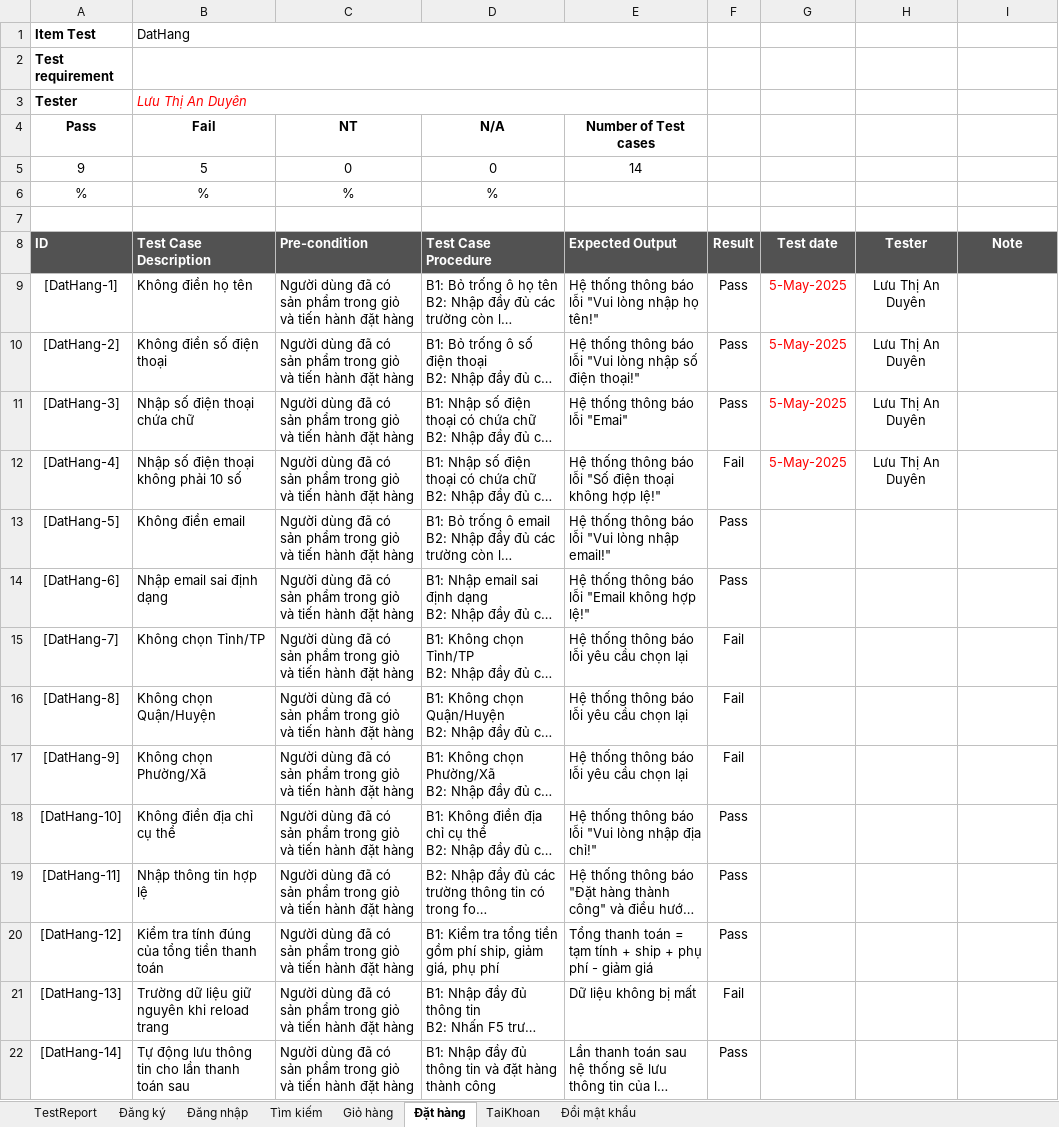
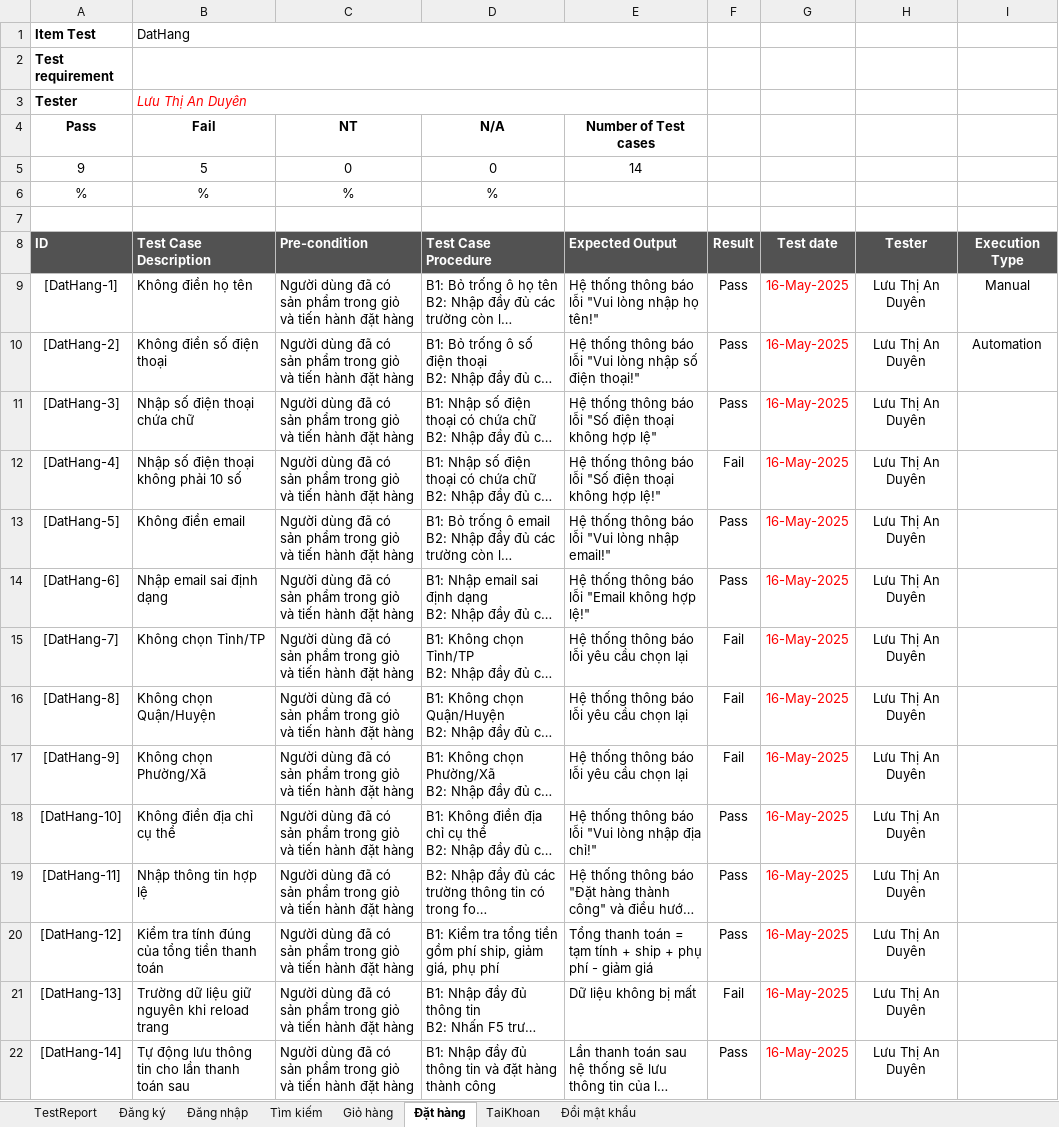
Before and after one commit to LuuThiAnDuyen/DoAn3_LtaDuyen, an Excel workbook: Testcase_DA3.xlsx, sheet Đặt hàng, drawn as a sheet; long unchanged cells end in …; values as stored, in another font and other column widths than the file's, no borders; conditional formats not drawn; the diff names each change by its address in the sheet, - before the commit and + after, or states it on an @@ line.

```diff
--- a/Testcase_DA3.xlsx (sheet Đặt hàng)
+++ b/Testcase_DA3.xlsx (sheet Đặt hàng)
-I8: Note
+I8: Execution Type
-G9:G12: 5-May-2025
+G9:G12: 16-May-2025
-I9: (empty)
+I9: Manual
-I10: (empty)
+I10: Automation
-E11 (Number of Test cases): Hệ thống thông báo lỗi "Emai"
+E11 (Number of Test cases): Hệ thống thông báo lỗi "Số điện thoại không hợp lệ"
-G13:G22: (empty)
+G13:G22: 16-May-2025
-H13:H22: (empty)
+H13:H22: Lưu Thị An Duyên
```
Also changed, not shown: sheet Đăng ký, sheet Đăng nhập, sheet Giỏ hàng, sheet Tìm kiếm, sheet Đổi mật khẩu, sheet TaiKhoan, 1 other file.
